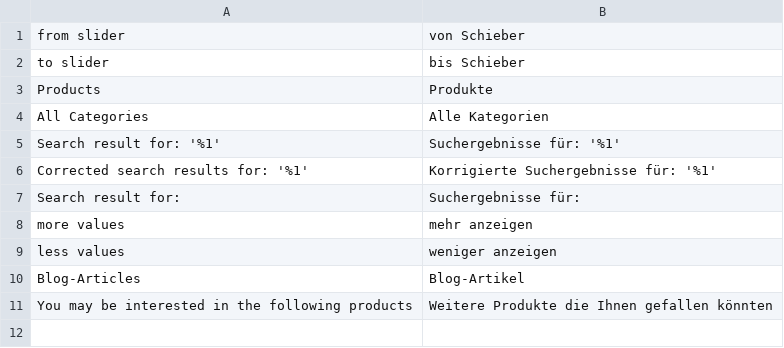
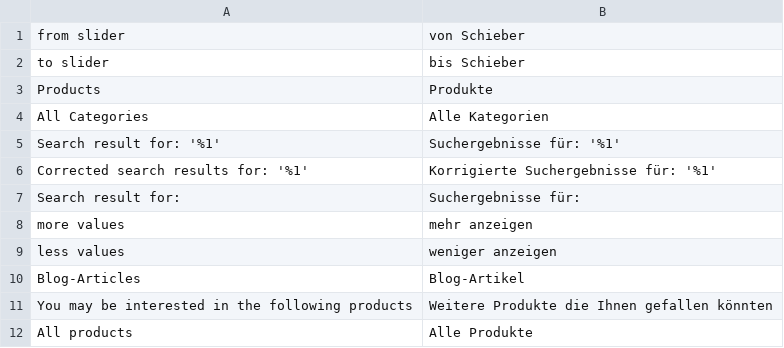
Before and after one commit to boxalino/plugin-magento2, a CSV file: i18n/de_CH.csv, drawn as a sheet.

```diff
--- a/i18n/de_CH.csv
+++ b/i18n/de_CH.csv
@@ -11 +11,2 @@
 "You may be interested in the following products","Weitere Produkte die Ihnen gefallen könnten"
+"All products","Alle Produkte"
```
Also changed, not shown: i18n/en_US.csv, i18n/fr_CH.csv, 9 other files.
